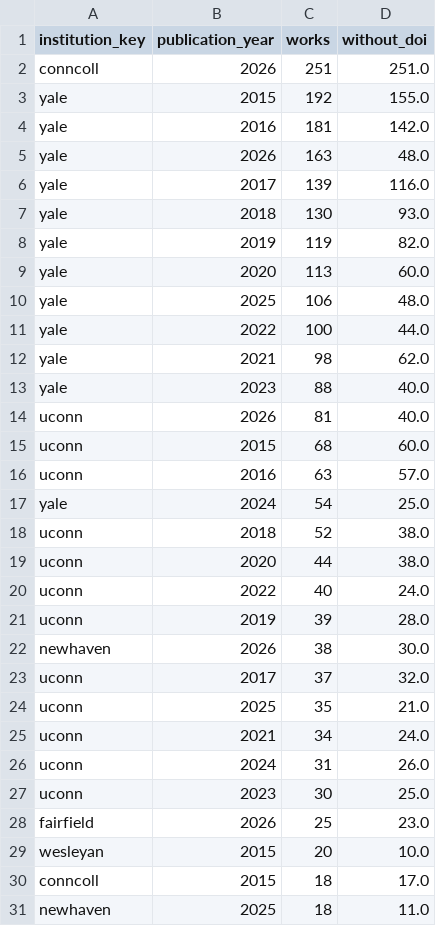
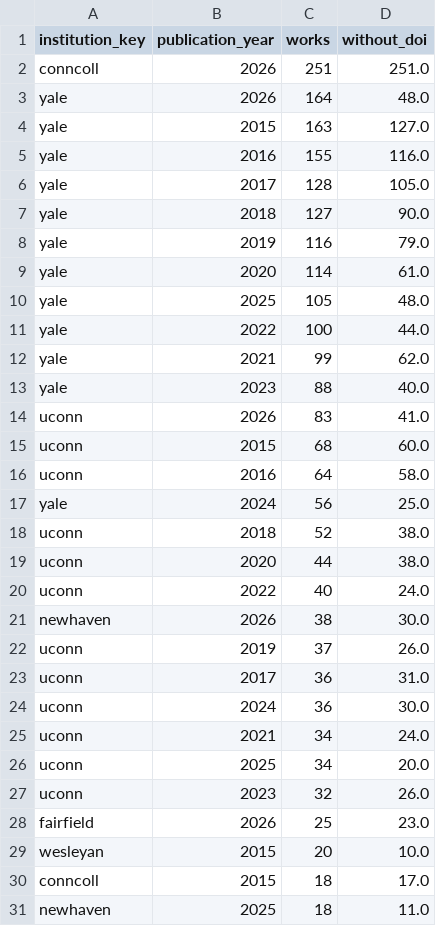
Before and after one commit to HB-Papa/ct-oa-observatory, a CSV file: data/derived/quality/repository_primary_records.csv, drawn as a sheet; only a part is shown; the diff covers the shown part only.

```diff
--- a/data/derived/quality/repository_primary_records.csv
+++ b/data/derived/quality/repository_primary_records.csv
@@ -2,17 +2,17 @@ institution_key,publication_year,works,without_doi
 conncoll,2026,251,251.0
-yale,2015,192,155.0
-yale,2016,181,142.0
-yale,2026,163,48.0
-yale,2017,139,116.0
-yale,2018,130,93.0
-yale,2019,119,82.0
-yale,2020,113,60.0
-yale,2025,106,48.0
+yale,2026,164,48.0
+yale,2015,163,127.0
+yale,2016,155,116.0
+yale,2017,128,105.0
+yale,2018,127,90.0
+yale,2019,116,79.0
+yale,2020,114,61.0
+yale,2025,105,48.0
 yale,2022,100,44.0
-yale,2021,98,62.0
+yale,2021,99,62.0
 yale,2023,88,40.0
-uconn,2026,81,40.0
+uconn,2026,83,41.0
 uconn,2015,68,60.0
-uconn,2016,63,57.0
-yale,2024,54,25.0
+uconn,2016,64,58.0
+yale,2024,56,25.0
 uconn,2018,52,38.0
@@ -20,9 +20,9 @@ uconn,2020,44,38.0
 uconn,2022,40,24.0
-uconn,2019,39,28.0
 newhaven,2026,38,30.0
-uconn,2017,37,32.0
-uconn,2025,35,21.0
+uconn,2019,37,26.0
+uconn,2017,36,31.0
+uconn,2024,36,30.0
 uconn,2021,34,24.0
-uconn,2024,31,26.0
-uconn,2023,30,25.0
+uconn,2025,34,20.0
+uconn,2023,32,26.0
 fairfield,2026,25,23.0
```
Also changed, not shown: 11 added rows, 13 removed rows and 4 edited cells elsewhere in this file, data/derived/metrics/free_to_read_2015_2025.csv, data/derived/metrics/green_opportunity_2015_2025.csv, 25 other files.
